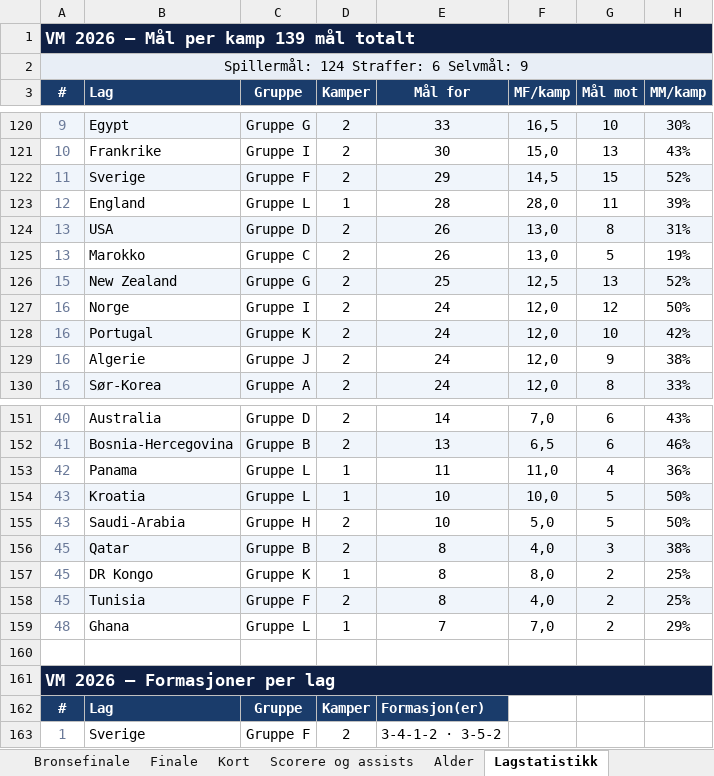
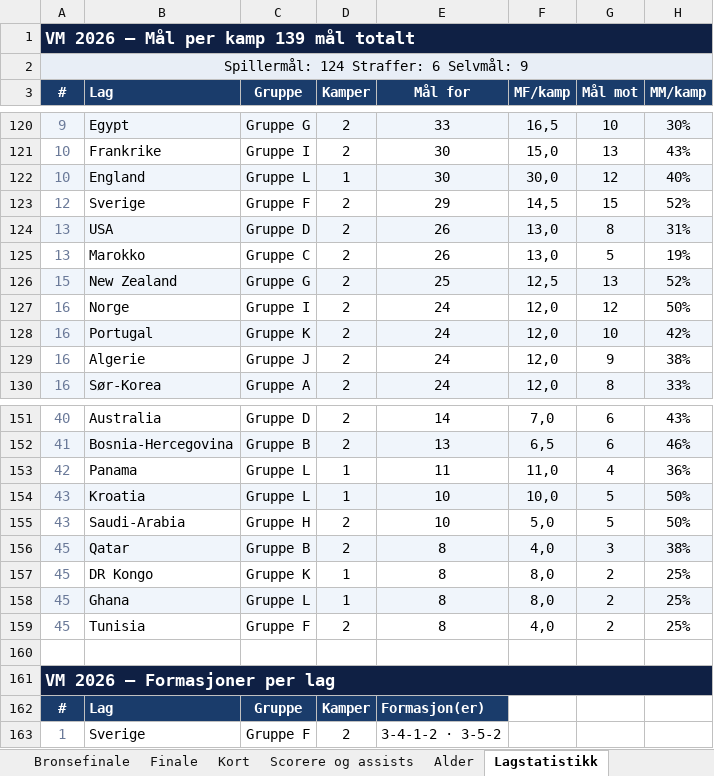
Before and after one commit to cathrinei/vm2026-statistikk, an Excel workbook: VM2026_avansert_gruppetabeller_og_sluttspill.xlsx, sheet Lagstatistikk, drawn as a sheet; only a part is shown, gaps mark what is left out; values as stored, in another font and other column widths than the file's, no borders; removed rows and columns are numbered as before the commit, all else as after; the diff names each change by its address in the sheet, - before the commit and + after, or states it on an @@ line.

```diff
--- a/VM2026_avansert_gruppetabeller_og_sluttspill.xlsx (sheet Lagstatistikk)
+++ b/VM2026_avansert_gruppetabeller_og_sluttspill.xlsx (sheet Lagstatistikk)
+row 122: 10 | England | Gruppe L | 1 | 30 | 30,0 | 12 | 40%
-A123 (#): 11
+A123 (#): 12
-A123:H123 fill: #F0F5FB
+A123:H123 fill: none
-row 123: 12 | England | Gruppe L | 1 | 28 | 28,0 | 11 | 39%
+row 158: 45 | Ghana | Gruppe L | 1 | 8 | 8,0 | 2 | 25%
-A159:H159 fill: #F0F5FB
+A159:H159 fill: none
-row 159: 48 | Ghana | Gruppe L | 1 | 7 | 7,0 | 2 | 29%
```
Also changed, not shown: charts or pictures, 2 other files.
